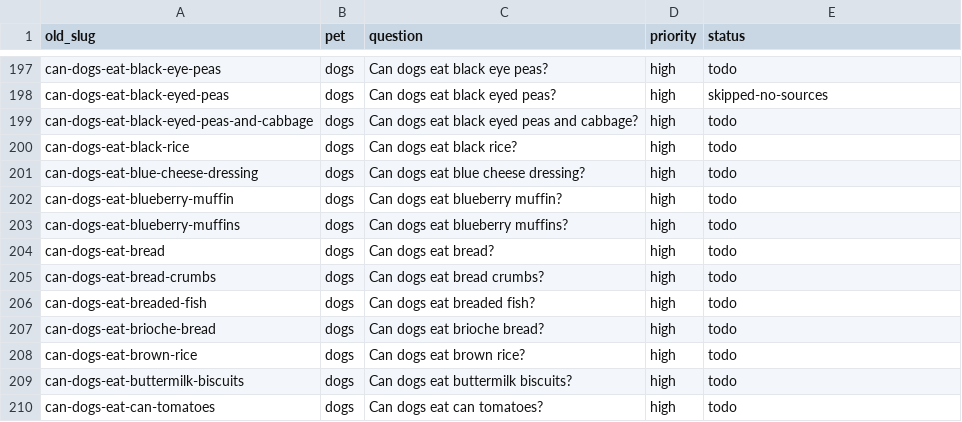
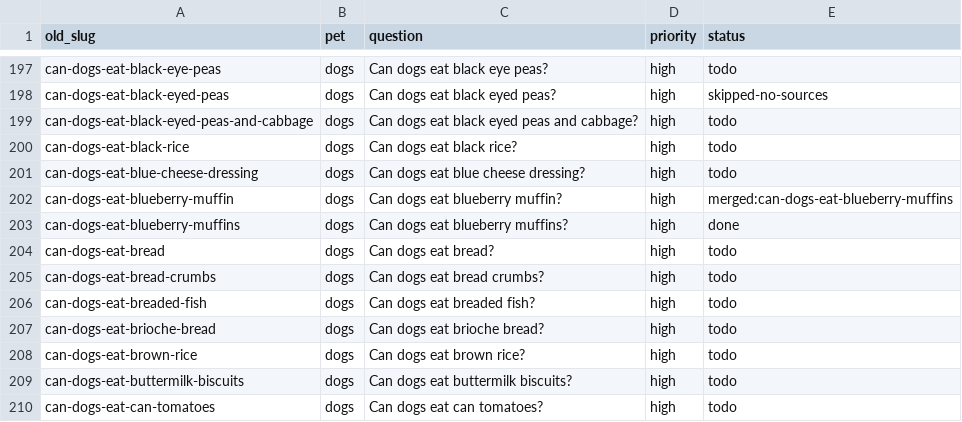
Before and after one commit to kmorris0123/mypetexperts, a CSV file: content-plan/old-topics.csv, drawn as a sheet; only a part is shown, gaps mark what is left out.

```diff
--- a/content-plan/old-topics.csv
+++ b/content-plan/old-topics.csv
@@ -201,4 +201,4 @@ can-dogs-eat-black-rice,dogs,Can dogs eat black rice?,high,todo
 can-dogs-eat-blue-cheese-dressing,dogs,Can dogs eat blue cheese dressing?,high,todo
-can-dogs-eat-blueberry-muffin,dogs,Can dogs eat blueberry muffin?,high,todo
-can-dogs-eat-blueberry-muffins,dogs,Can dogs eat blueberry muffins?,high,todo
+can-dogs-eat-blueberry-muffin,dogs,Can dogs eat blueberry muffin?,high,merged:can-dogs-eat-blueberry-muffins
+can-dogs-eat-blueberry-muffins,dogs,Can dogs eat blueberry muffins?,high,done
 can-dogs-eat-bread,dogs,Can dogs eat bread?,high,todo
```
Also changed, not shown: 3 other files.
